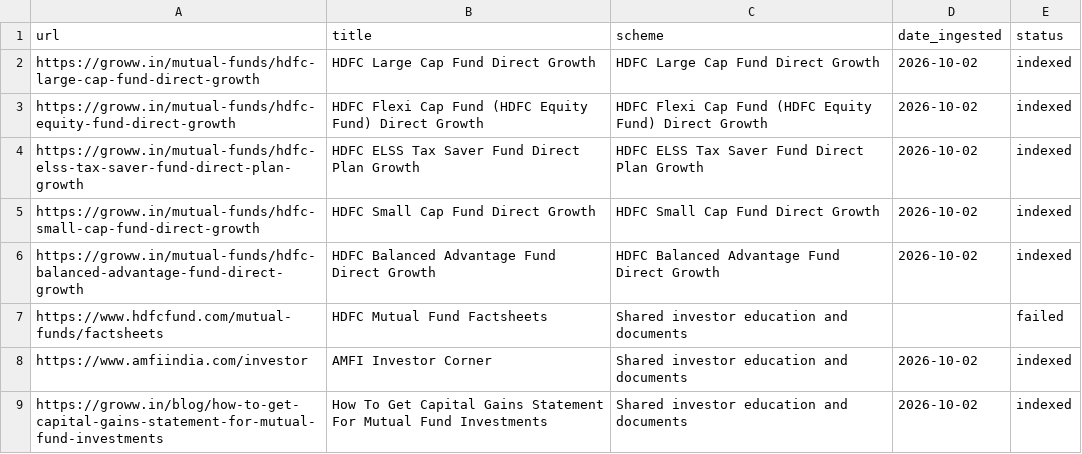
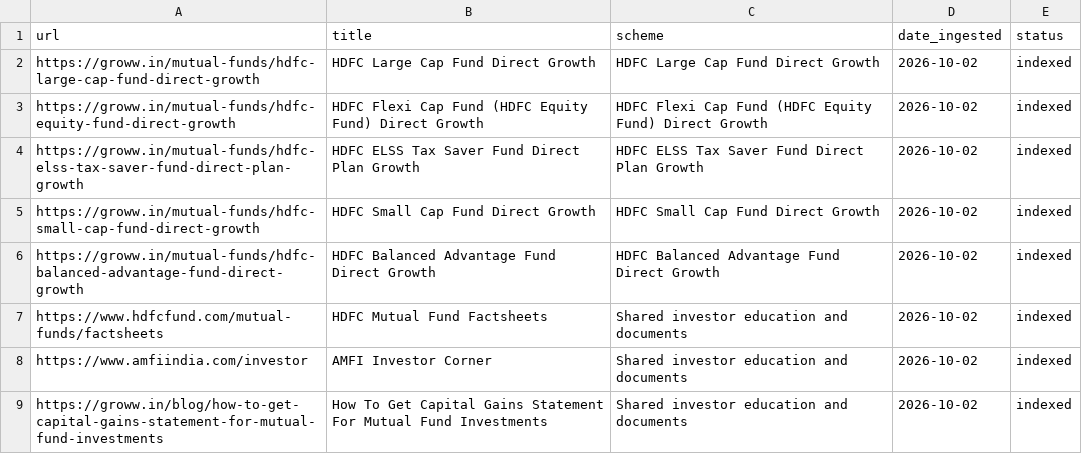
Before and after one commit to prajwalmrgowda/RAG-Chatbot, a CSV file: sources.csv, drawn as a sheet.

```diff
--- a/sources.csv
+++ b/sources.csv
@@ -6,3 +6,3 @@ https://groww.in/mutual-funds/hdfc-small-cap-fund-direct-growth,HDFC Small Cap F
 https://groww.in/mutual-funds/hdfc-balanced-advantage-fund-direct-growth,HDFC Balanced Advantage Fund Direct Growth,HDFC Balanced Advantage Fund Direct Growth,2026-10-02,indexed
-https://www.hdfcfund.com/mutual-funds/factsheets,HDFC Mutual Fund Factsheets,Shared investor education and documents,,failed
+https://www.hdfcfund.com/mutual-funds/factsheets,HDFC Mutual Fund Factsheets,Shared investor education and documents,2026-10-02,indexed
 https://www.amfiindia.com/investor,AMFI Investor Corner,Shared investor education and documents,2026-10-02,indexed
```
Also changed, not shown: 1 other file.
